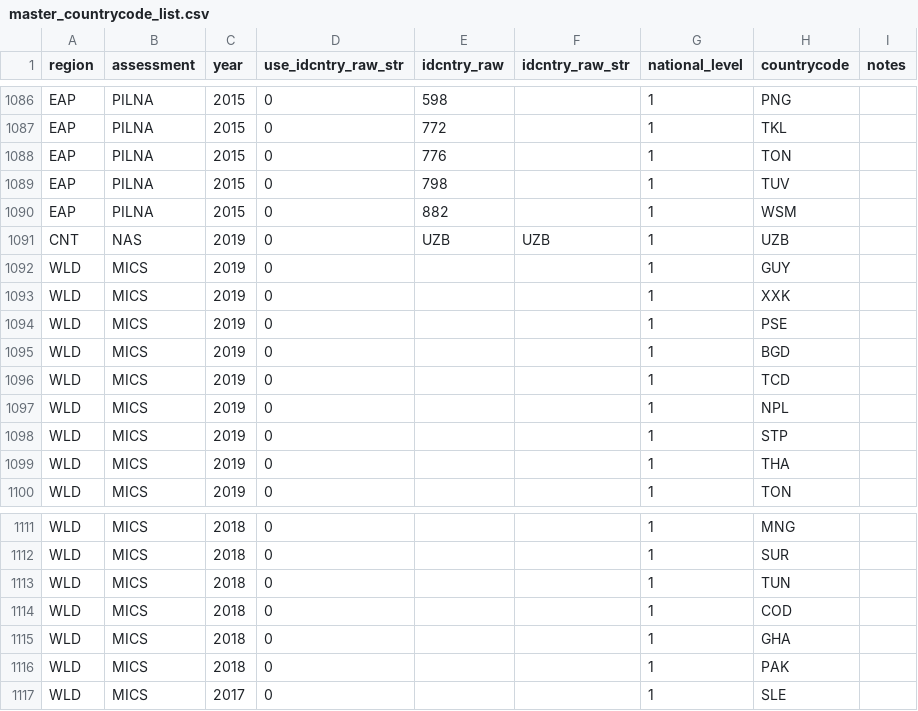
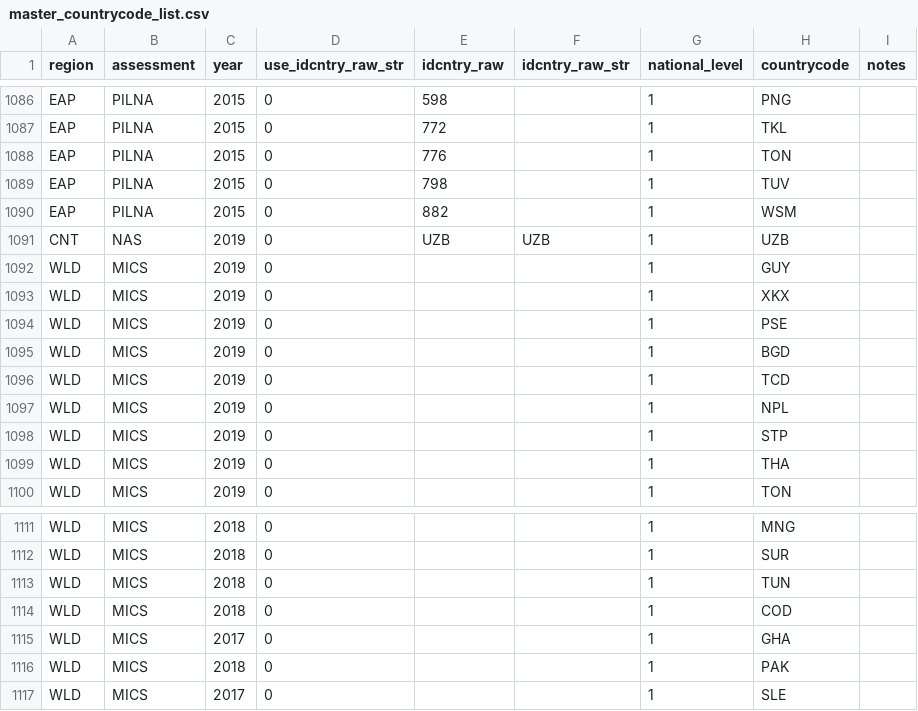
Before and after one commit to AroobIqbal/HLO, a CSV file: 01_harmonization/011_rawdata/master_countrycode_list.csv, drawn as a sheet; only a part is shown, gaps mark what is left out.

```diff
--- a/01_harmonization/011_rawdata/master_countrycode_list.csv
+++ b/01_harmonization/011_rawdata/master_countrycode_list.csv
@@ -1092,3 +1092,3 @@ CNT,NAS,2019,0,UZB,UZB,1,UZB,
 WLD,MICS,2019,0,,,1,GUY,
-WLD,MICS,2019,0,,,1,XXK,
+WLD,MICS,2019,0,,,1,XKX,
 WLD,MICS,2019,0,,,1,PSE,
@@ -1114,3 +1114,3 @@ WLD,MICS,2018,0,,,1,TUN,
 WLD,MICS,2018,0,,,1,COD,
-WLD,MICS,2018,0,,,1,GHA,
+WLD,MICS,2017,0,,,1,GHA,
 WLD,MICS,2018,0,,,1,PAK,
```
Also changed, not shown: 30 other files.
